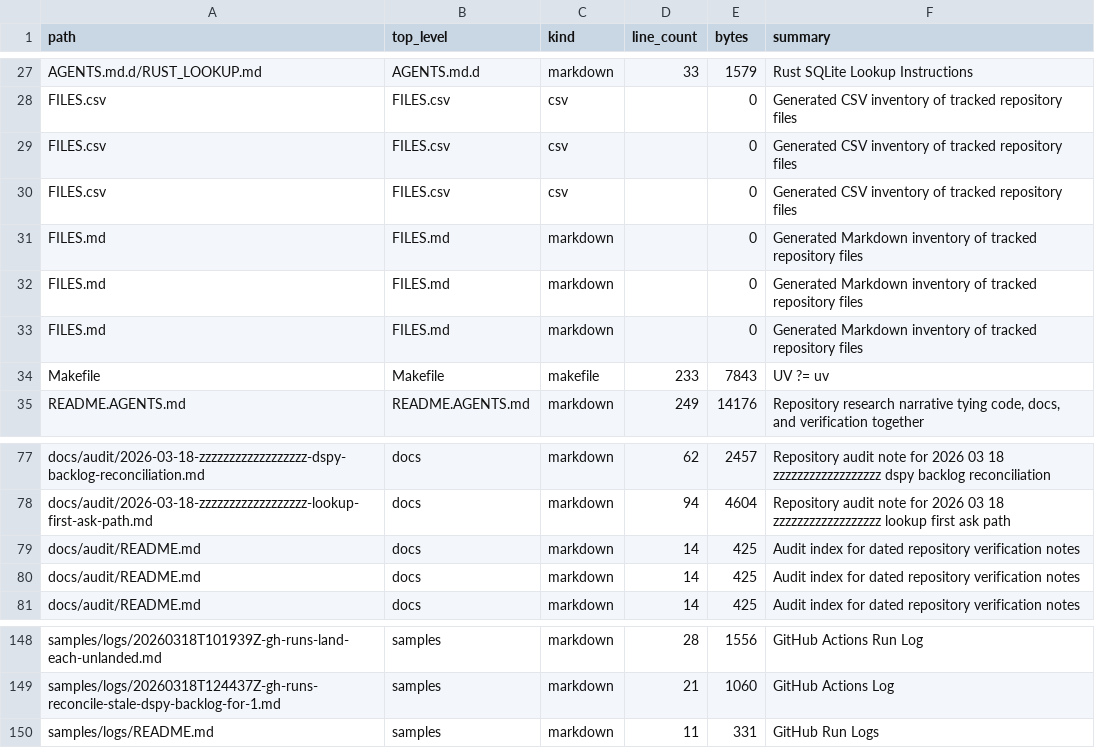
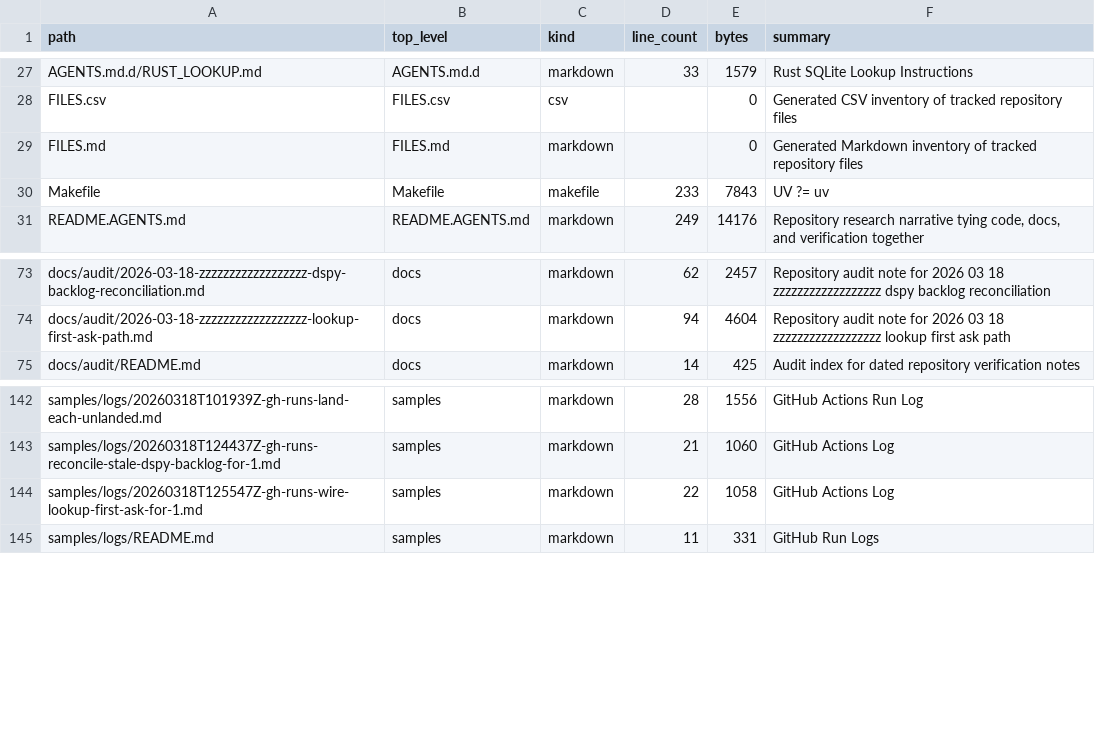
Before and after one commit to realagiorganization/dspy_rag_in_repo_docs_and_impl1, a CSV file: FILES.csv, drawn as a sheet; only a part is shown, gaps mark what is left out; removed rows and columns are numbered as before the commit, all else as after; the diff names each change by its address in the sheet, - before the commit and + after, or states it on an @@ line.

Commit message:
Log GitHub Actions runs for "1"

```diff
--- a/FILES.csv
+++ b/FILES.csv
-row 29: FILES.csv | FILES.csv | csv |  | 0 | Generated CSV inventory of tracked repository files
-row 30: FILES.csv | FILES.csv | csv |  | 0 | Generated CSV inventory of tracked repository files
-row 31: FILES.md | FILES.md | markdown |  | 0 | Generated Markdown inventory of tracked repository files
-row 32: FILES.md | FILES.md | markdown |  | 0 | Generated Markdown inventory of tracked repository files
-row 79: docs/audit/README.md | docs | markdown | 14 | 425 | Audit index for dated repository verification notes
-row 80: docs/audit/README.md | docs | markdown | 14 | 425 | Audit index for dated repository verification notes
+row 144: samples/logs/20260318T125547Z-gh-runs-wire-lookup-first-ask-for-1.md | samples | markdown | 22 | 1058 | GitHub Actions Log
```
Also changed, not shown: 2 other files.
